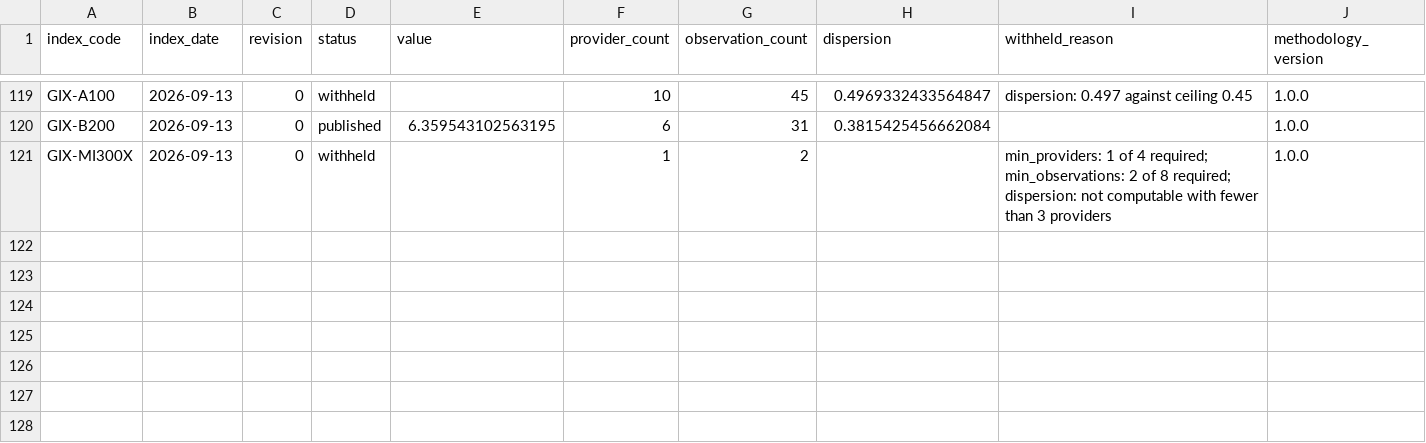
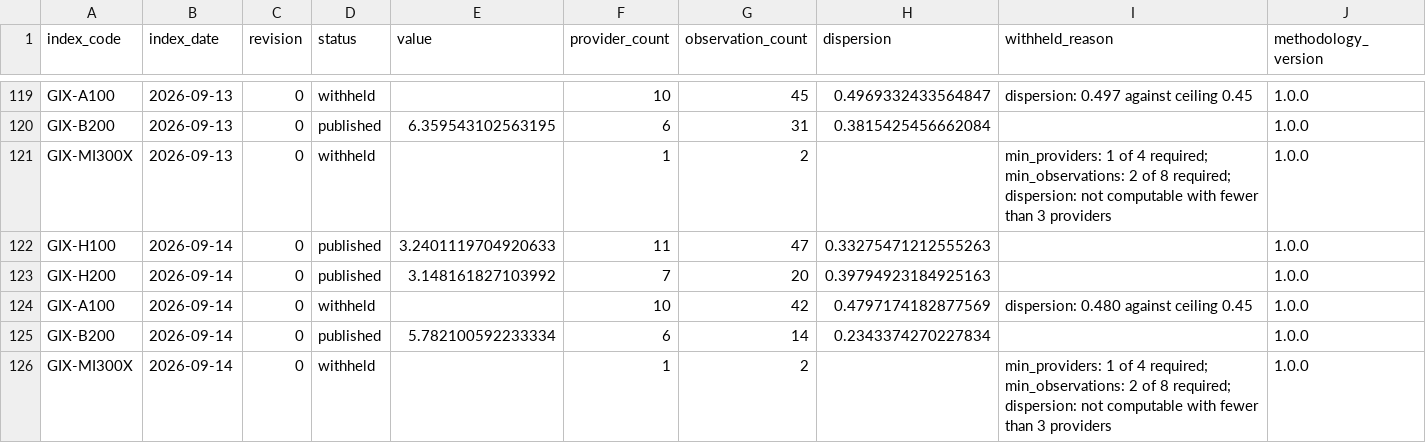
Before and after one commit to henryzhangpku/gpu-price-index, a CSV file: series/index_values.csv, drawn as a sheet; only a part is shown, gaps mark what is left out; rows hold the shown columns only; the diff names each change by its address in the sheet, - before the commit and + after, or states it on an @@ line.

```diff
--- a/series/index_values.csv
+++ b/series/index_values.csv
+row 122: GIX-H100 | 2026-09-14 | 0 | published | 3.2401119704920633 | 11 | 47 | 0.33275471212555263 |  | 1.0.0
+row 123: GIX-H200 | 2026-09-14 | 0 | published | 3.148161827103992 | 7 | 20 | 0.39794923184925163 |  | 1.0.0
+row 124: GIX-A100 | 2026-09-14 | 0 | withheld |  | 10 | 42 | 0.4797174182877569 | dispersion: 0.480 against ceiling 0.45 | 1.0.0
+row 125: GIX-B200 | 2026-09-14 | 0 | published | 5.782100592233334 | 6 | 14 | 0.2343374270227834 |  | 1.0.0
+row 126: GIX-MI300X | 2026-09-14 | 0 | withheld |  | 1 | 2 |  | min_providers: 1 of 4 required; min_observations: 2 of 8 required; dispersion: not computable with fewer than 3 providers | 1.0.0
```
Also changed, not shown: 1 other file.
